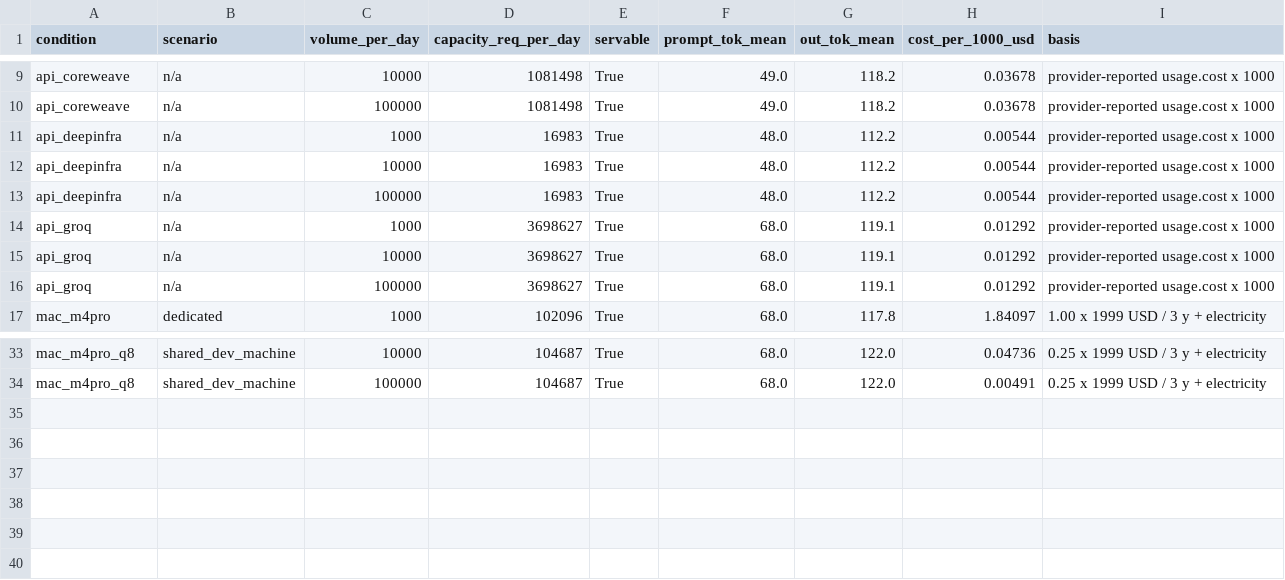
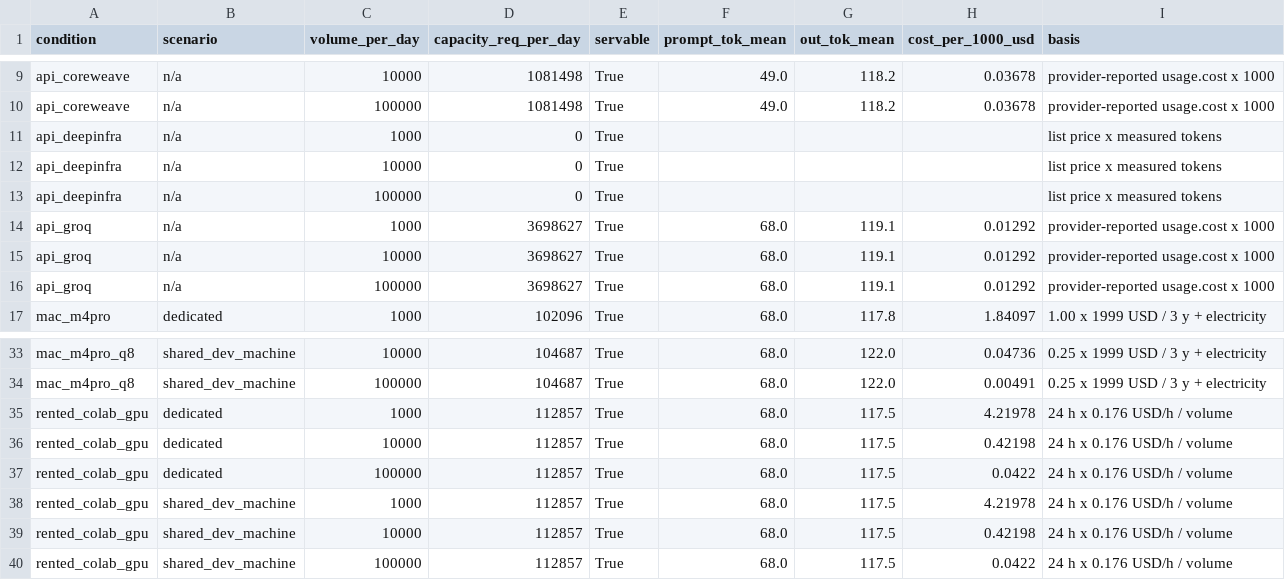
Before and after one commit to Newterios/rmt-llm-inference-benchmark, a CSV file: results/cost_per_1000_main.csv, drawn as a sheet; only a part is shown, gaps mark what is left out.

```diff
--- a/results/cost_per_1000_main.csv
+++ b/results/cost_per_1000_main.csv
@@ -10,5 +10,5 @@ api_coreweave,n/a,10000,1081498,True,49.0,118.2,0.03678,provider-reported usage.
 api_coreweave,n/a,100000,1081498,True,49.0,118.2,0.03678,provider-reported usage.cost x 1000
-api_deepinfra,n/a,1000,16983,True,48.0,112.2,0.00544,provider-reported usage.cost x 1000
-api_deepinfra,n/a,10000,16983,True,48.0,112.2,0.00544,provider-reported usage.cost x 1000
-api_deepinfra,n/a,100000,16983,True,48.0,112.2,0.00544,provider-reported usage.cost x 1000
+api_deepinfra,n/a,1000,0,True,,,,list price x measured tokens
+api_deepinfra,n/a,10000,0,True,,,,list price x measured tokens
+api_deepinfra,n/a,100000,0,True,,,,list price x measured tokens
 api_groq,n/a,1000,3698627,True,68.0,119.1,0.01292,provider-reported usage.cost x 1000
@@ -34 +34,7 @@ mac_m4pro_q8,shared_dev_machine,10000,104687,True,68.0,122.0,0.04736,0.25 x 1999
 mac_m4pro_q8,shared_dev_machine,100000,104687,True,68.0,122.0,0.00491,0.25 x 1999 USD / 3 y + electricity
+rented_colab_gpu,dedicated,1000,112857,True,68.0,117.5,4.21978,24 h x 0.176 USD/h / volume
+rented_colab_gpu,dedicated,10000,112857,True,68.0,117.5,0.42198,24 h x 0.176 USD/h / volume
+rented_colab_gpu,dedicated,100000,112857,True,68.0,117.5,0.0422,24 h x 0.176 USD/h / volume
+rented_colab_gpu,shared_dev_machine,1000,112857,True,68.0,117.5,4.21978,24 h x 0.176 USD/h / volume
+rented_colab_gpu,shared_dev_machine,10000,112857,True,68.0,117.5,0.42198,24 h x 0.176 USD/h / volume
+rented_colab_gpu,shared_dev_machine,100000,112857,True,68.0,117.5,0.0422,24 h x 0.176 USD/h / volume
```
Also changed, not shown: results/api_pricing_scenarios_main.csv, results/break_even_main.csv, 26 other files.
